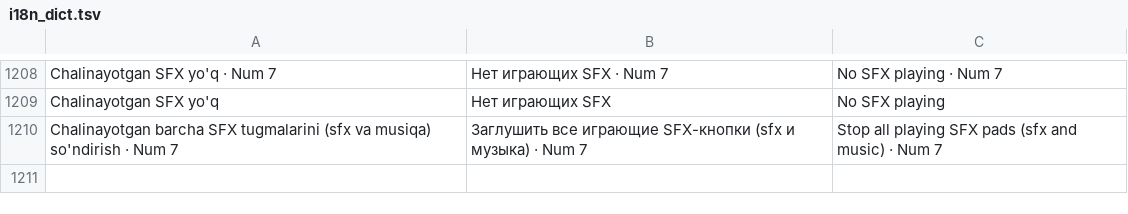
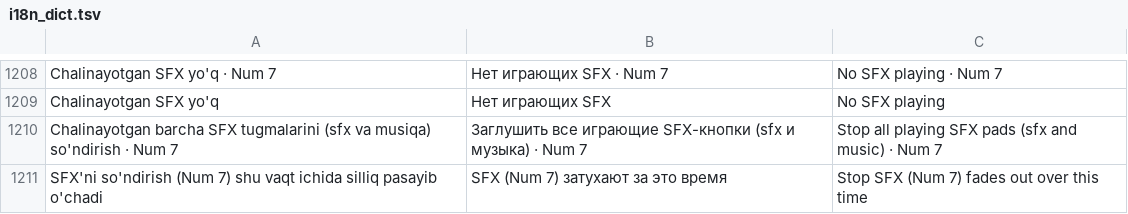
Before and after one commit to alifrecords/SAHNA-OVOZI, a TSV file: src/i18n_dict.tsv, drawn as a sheet; only a part is shown, gaps mark what is left out; the diff names each change by its address in the sheet, - before the commit and + after, or states it on an @@ line.

```diff
--- a/src/i18n_dict.tsv
+++ b/src/i18n_dict.tsv
+row 1211: SFX'ni so'ndirish (Num 7) shu vaqt ichida silliq pasayib o'chadi | SFX (Num 7) затухают за это время | Stop SFX (Num 7) fades out over this time
```
Also changed, not shown: 6 other files.
